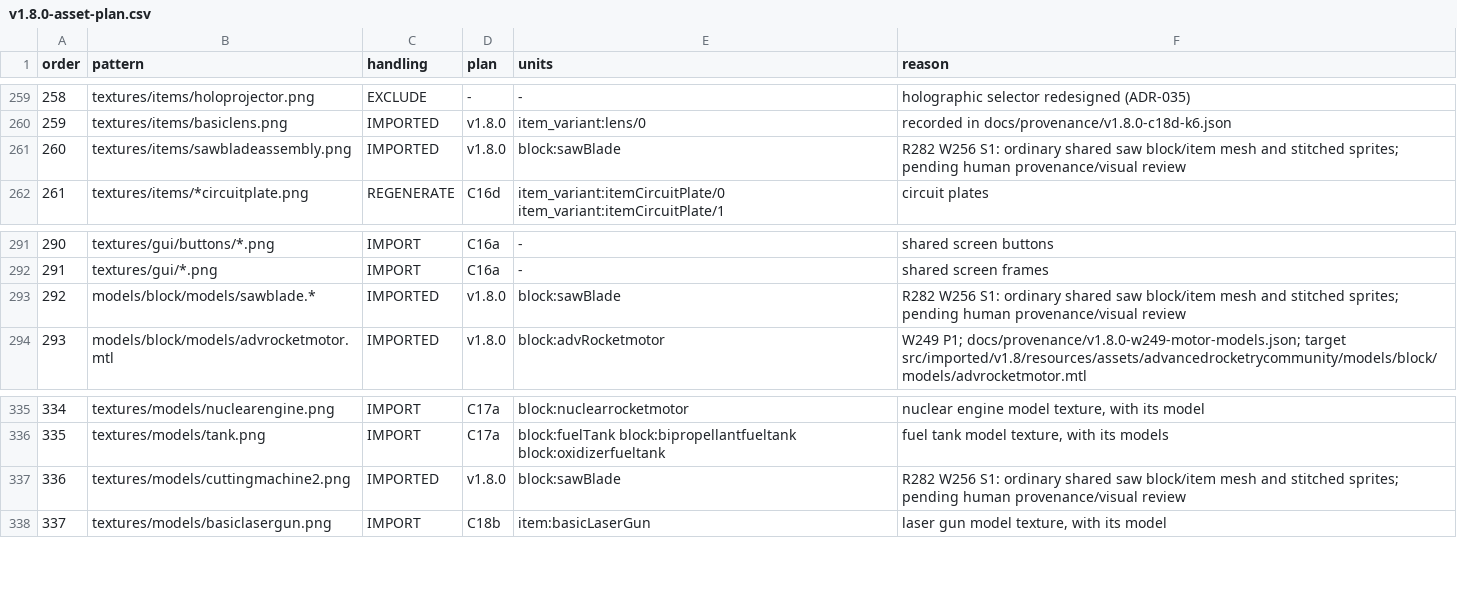
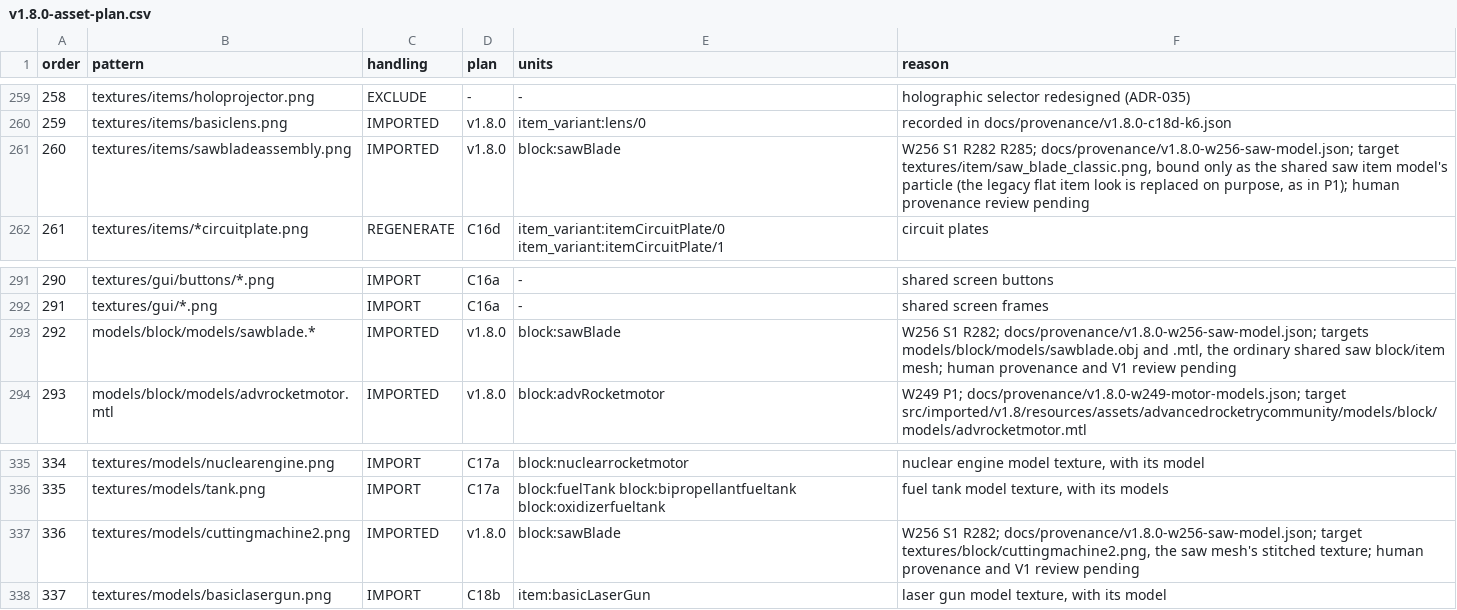
Before and after one commit to sunthemoon/AdvancedRocketry-Community, a CSV file: docs/work/v1.8.0-asset-plan.csv, drawn as a sheet; only a part is shown, gaps mark what is left out.

```diff
--- a/docs/work/v1.8.0-asset-plan.csv
+++ b/docs/work/v1.8.0-asset-plan.csv
@@ -260,3 +260,3 @@ order,pattern,handling,plan,units,reason
 259,textures/items/basiclens.png,IMPORTED,v1.8.0,item_variant:lens/0,recorded in docs/provenance/v1.8.0-c18d-k6.json
-260,textures/items/sawbladeassembly.png,IMPORTED,v1.8.0,block:sawBlade,R282 W256 S1: ordinary shared saw block/item mesh and stitched sprites; pending human provenance/visual review
+260,textures/items/sawbladeassembly.png,IMPORTED,v1.8.0,block:sawBlade,"W256 S1 R282 R285; docs/provenance/v1.8.0-w256-saw-model.json; target textures/item/saw_blade_classic.png, bound only as the shared saw item model's particle (the legacy flat item look is replaced on purpose, as in P1); human provenance review pending"
 261,textures/items/*circuitplate.png,REGENERATE,C16d,item_variant:itemCircuitPlate/0 item_variant:itemCircuitPlate/1,circuit plates
@@ -292,3 +292,3 @@ order,pattern,handling,plan,units,reason
 291,textures/gui/*.png,IMPORT,C16a,-,shared screen frames
-292,models/block/models/sawblade.*,IMPORTED,v1.8.0,block:sawBlade,R282 W256 S1: ordinary shared saw block/item mesh and stitched sprites; pending human provenance/visual review
+292,models/block/models/sawblade.*,IMPORTED,v1.8.0,block:sawBlade,"W256 S1 R282; docs/provenance/v1.8.0-w256-saw-model.json; targets models/block/models/sawblade.obj and .mtl, the ordinary shared saw block/item mesh; human provenance and V1 review pending"
 293,models/block/models/advrocketmotor.mtl,IMPORTED,v1.8.0,block:advRocketmotor,W249 P1; docs/provenance/v1.8.0-w249-motor-models.json; target src/imported/v1.8/resources/assets/advancedrocketrycommunity/models/block/models/advrocketmotor.mtl
@@ -336,3 +336,3 @@ order,pattern,handling,plan,units,reason
 335,textures/models/tank.png,IMPORT,C17a,block:fuelTank block:bipropellantfueltank block:oxidizerfueltank,"fuel tank model texture, with its models"
-336,textures/models/cuttingmachine2.png,IMPORTED,v1.8.0,block:sawBlade,R282 W256 S1: ordinary shared saw block/item mesh and stitched sprites; pending human provenance/visual review
+336,textures/models/cuttingmachine2.png,IMPORTED,v1.8.0,block:sawBlade,"W256 S1 R282; docs/provenance/v1.8.0-w256-saw-model.json; target textures/block/cuttingmachine2.png, the saw mesh's stitched texture; human provenance and V1 review pending"
 337,textures/models/basiclasergun.png,IMPORT,C18b,item:basicLaserGun,"laser gun model texture, with its model"
```
Also changed, not shown: 1 other file.
